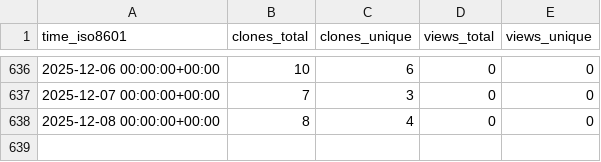
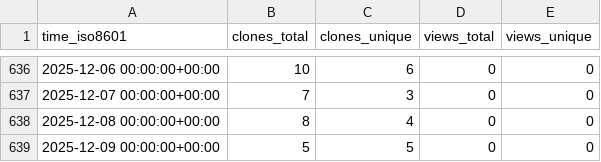
Before and after one commit to stablecaps/rkraken-architecture, a CSV file: stablecaps/rkraken-architecture/ghrs-data/views_clones_aggregate.csv, drawn as a sheet; only a part is shown, gaps mark what is left out; the diff names each change by its address in the sheet, - before the commit and + after, or states it on an @@ line.

```diff
--- a/stablecaps/rkraken-architecture/ghrs-data/views_clones_aggregate.csv
+++ b/stablecaps/rkraken-architecture/ghrs-data/views_clones_aggregate.csv
+row 639: 2025-12-09 00:00:00+00:00 | 5 | 5 | 0 | 0
```
Also changed, not shown: 1 other file.
